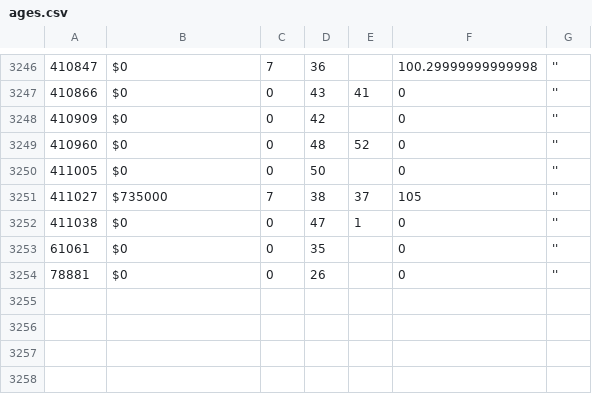
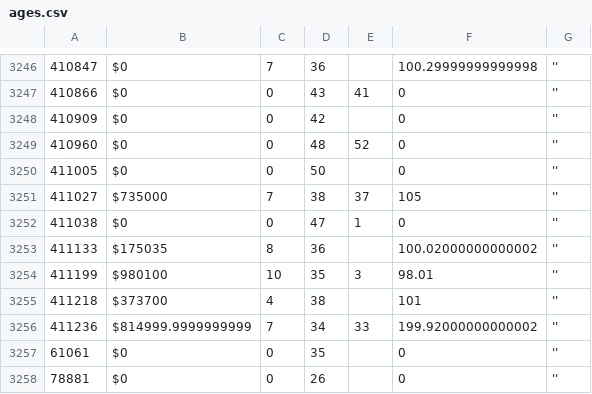
Before and after one commit to multifol-io/site, a CSV file: tools/ReviewSearch/results/ages.csv, drawn as a sheet; only a part is shown, gaps mark what is left out; the diff names each change by its address in the sheet, - before the commit and + after, or states it on an @@ line.

```diff
--- a/tools/ReviewSearch/results/ages.csv
+++ b/tools/ReviewSearch/results/ages.csv
+row 3253: 411133 | $175035 | 8 | 36 |  | 100.02000000000002 | ''
+row 3254: 411199 | $980100 | 10 | 35 | 3 | 98.01 | ''
+row 3255: 411218 | $373700 | 4 | 38 |  | 101 | ''
+row 3256: 411236 | $814999.9999999999 | 7 | 34 | 33 | 199.92000000000002 | ''
```
Also changed, not shown: tools/ReviewSearch/results/portfolioSize.csv.
